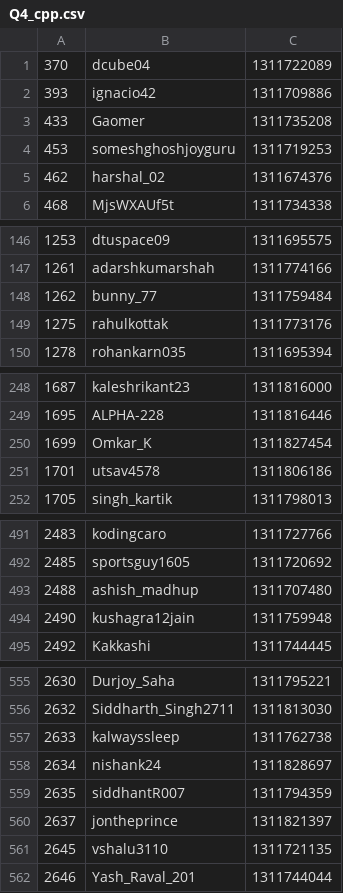
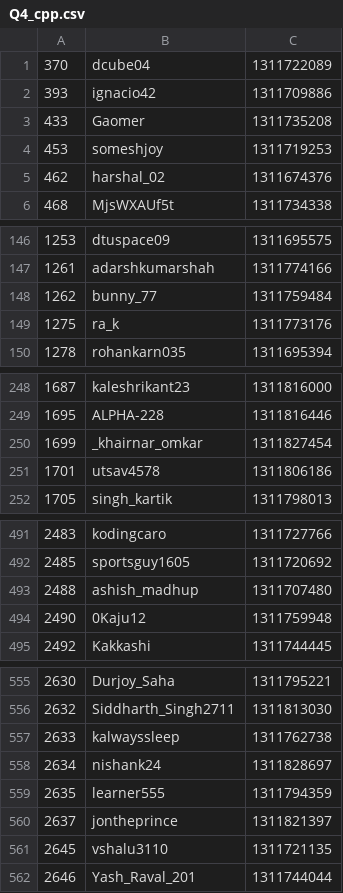
Before and after one commit to NDR0216/LeetCode-AntiCheat, a CSV file: plagiarism_report/BW134/Q4_cpp.csv, drawn as a sheet; only a part is shown, gaps mark what is left out; the diff covers the shown part only.

```diff
--- a/plagiarism_report/BW134/Q4_cpp.csv
+++ b/plagiarism_report/BW134/Q4_cpp.csv
@@ -3,3 +3,3 @@
 433,Gaomer,1311735208
-453,someshghoshjoyguru,1311719253
+453,someshjoy,1311719253
 462,harshal_02,1311674376
@@ -148,3 +148,3 @@
 1262,bunny_77,1311759484
-1275,rahulkottak,1311773176
+1275,ra_k,1311773176
 1278,rohankarn035,1311695394
@@ -249,3 +249,3 @@
 1695,ALPHA-228,1311816446
-1699,Omkar_K,1311827454
+1699,_khairnar_omkar,1311827454
 1701,utsav4578,1311806186
@@ -493,3 +493,3 @@
 2488,ashish_madhup,1311707480
-2490,kushagra12jain,1311759948
+2490,0Kaju12,1311759948
 2492,Kakkashi,1311744445
@@ -558,3 +558,3 @@
 2634,nishank24,1311828697
-2635,siddhantR007,1311794359
+2635,learner555,1311794359
 2637,jontheprince,1311821397
```
Also changed, not shown: 2 edited cells elsewhere in this file, plagiarism_report/BW134/Q3_cpp.csv, plagiarism_report/BW134/Q3_py.csv, 7 other files.
